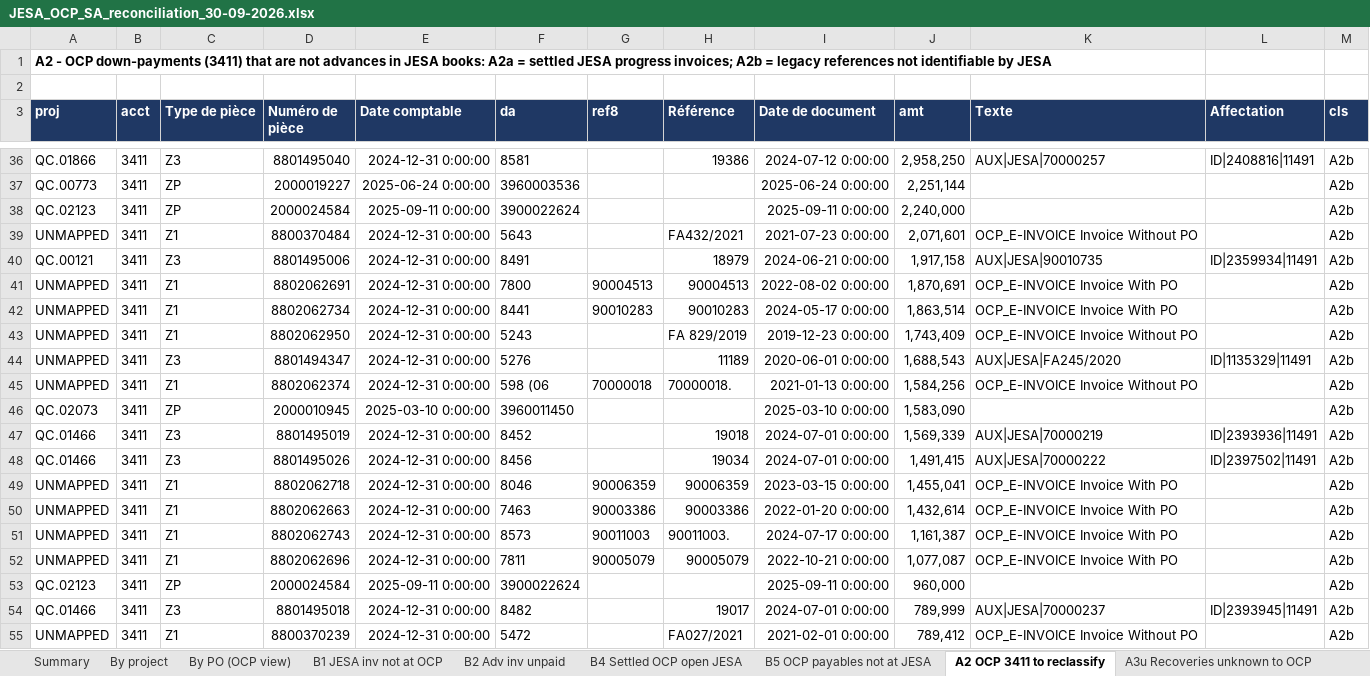
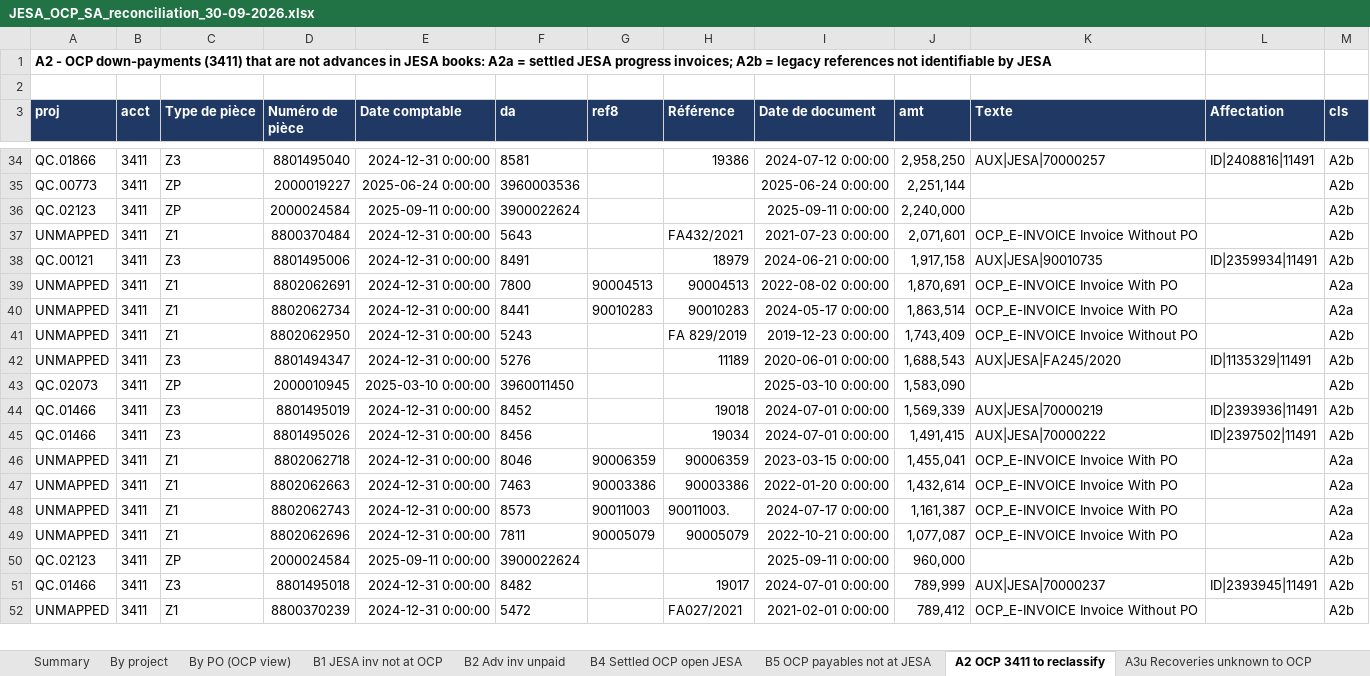
Before and after one commit to cherkaouihassan-art/Skills-Repo, an Excel workbook: OCP_SA_reconciliation_Sep2026/JESA_OCP_SA_reconciliation_30-09-2026.xlsx, sheet A2 OCP 3411 to reclassify, drawn as a sheet; only a part is shown, gaps mark what is left out; values as stored, in another font and other column widths than the file's, no borders; removed rows and columns are numbered as before the commit, all else as after; the diff covers the shown part only; the diff names each change by its address in the sheet, - before the commit and + after, or states it on an @@ line.

```diff
--- a/OCP_SA_reconciliation_Sep2026/JESA_OCP_SA_reconciliation_30-09-2026.xlsx (sheet A2 OCP 3411 to reclassify)
+++ b/OCP_SA_reconciliation_Sep2026/JESA_OCP_SA_reconciliation_30-09-2026.xlsx (sheet A2 OCP 3411 to reclassify)
-M39:M40 (cls): A2b
+M39:M40 (cls): A2a
-row 45: UNMAPPED | 3411 | Z1 | 8802062374 | 2024-12-31 0:00:00 | 598 (06 | 70000018 | 70000018. | 2021-01-13 0:00:00 | 1,584,256 | OCP_E-INVOICE Invoice Without PO |  | A2b
-M46:M49 (cls): A2b
+M46:M49 (cls): A2a
```
Also changed, not shown: 4 removed rows, 2 moved rows and 17 edited cells elsewhere in this sheet, sheet By PO (OCP view), sheet By project, sheet Summary, formulas that keep their value, OCP_SA_reconciliation_Sep2026/FR/Actions_correctives_par_BU_30-09-2026.xlsx, OCP_SA_reconciliation_Sep2026/FR/Ecarts_par_BU_30-09-2026.xlsx, 8 other files.
